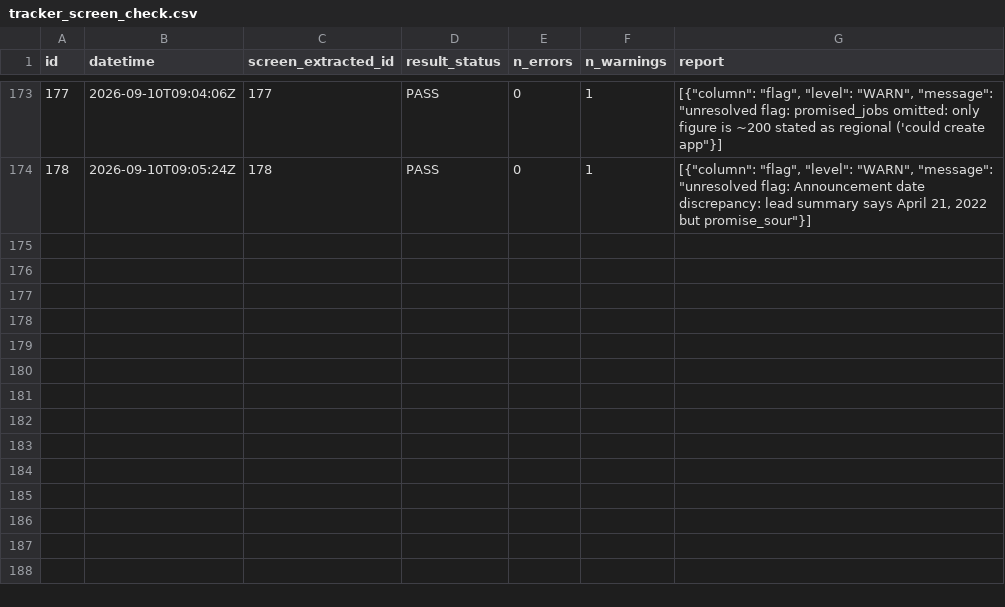
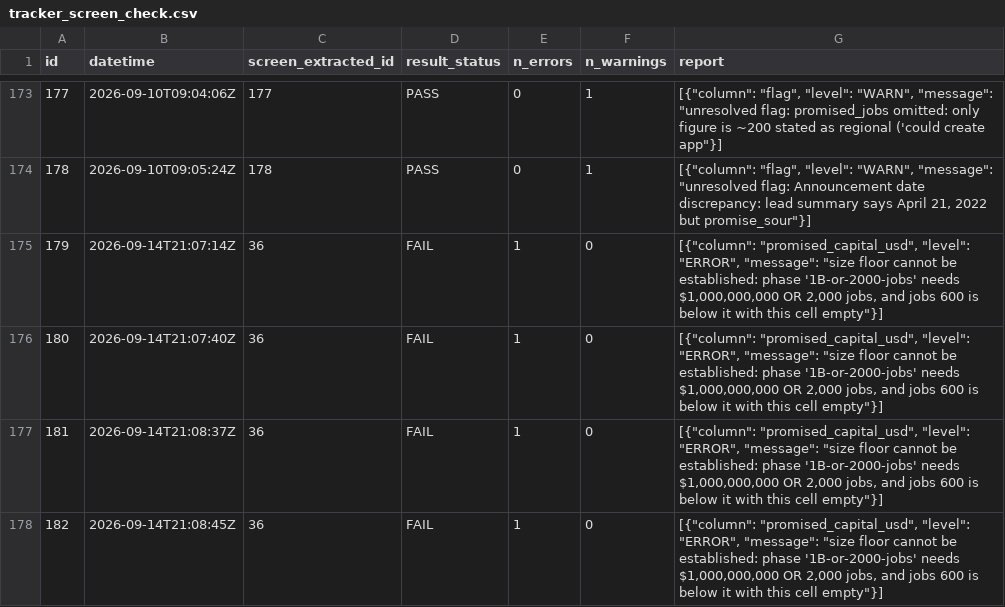
Before and after one commit to industriousaf/promised-vs-produced-tracker, a CSV file: outputs/csv_tables/tracker_screen_check.csv, drawn as a sheet; only a part is shown, gaps mark what is left out.

```diff
--- a/outputs/csv_tables/tracker_screen_check.csv
+++ b/outputs/csv_tables/tracker_screen_check.csv
@@ -174 +174,5 @@ id,datetime,screen_extracted_id,result_status,n_errors,n_warnings,report
 178,2026-09-10T09:05:24Z,178,PASS,0,1,"[{""column"": ""flag"", ""level"": ""WARN"", ""message"": ""unresolved flag: Announcement date discrepancy: lead summary says April 21, 2022 but promise_sour""}]"
+179,2026-09-14T21:07:14Z,36,FAIL,1,0,"[{""column"": ""promised_capital_usd"", ""level"": ""ERROR"", ""message"": ""size floor cannot be established: phase '1B-or-2000-jobs' needs $1,000,000,000 OR 2,000 jobs, and jobs 600 is below it with this cell empty""}]"
+180,2026-09-14T21:07:40Z,36,FAIL,1,0,"[{""column"": ""promised_capital_usd"", ""level"": ""ERROR"", ""message"": ""size floor cannot be established: phase '1B-or-2000-jobs' needs $1,000,000,000 OR 2,000 jobs, and jobs 600 is below it with this cell empty""}]"
+181,2026-09-14T21:08:37Z,36,FAIL,1,0,"[{""column"": ""promised_capital_usd"", ""level"": ""ERROR"", ""message"": ""size floor cannot be established: phase '1B-or-2000-jobs' needs $1,000,000,000 OR 2,000 jobs, and jobs 600 is below it with this cell empty""}]"
+182,2026-09-14T21:08:45Z,36,FAIL,1,0,"[{""column"": ""promised_capital_usd"", ""level"": ""ERROR"", ""message"": ""size floor cannot be established: phase '1B-or-2000-jobs' needs $1,000,000,000 OR 2,000 jobs, and jobs 600 is below it with this cell empty""}]"
```
Also changed, not shown: outputs/csv_tables/tracker_verify_edits.csv, 3 other files.
